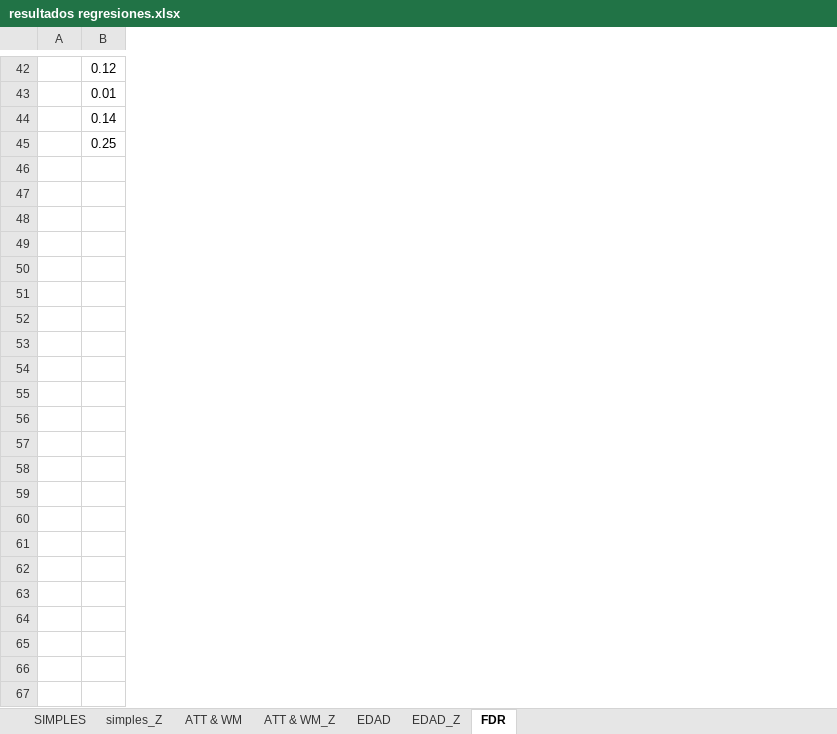
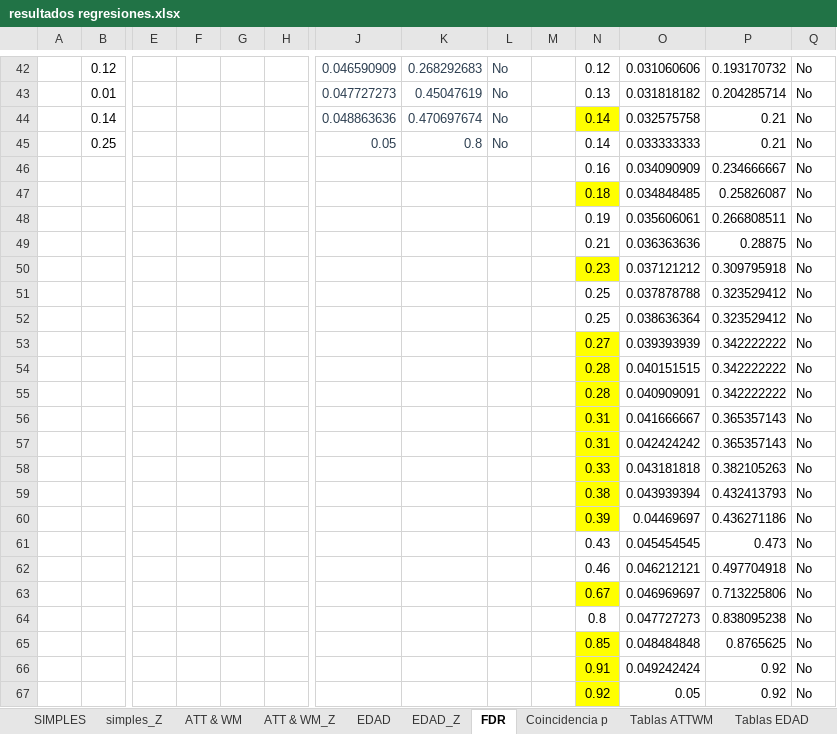
Before and after one commit to 1608elissa/Analisis-R, an Excel workbook: Resultados/resultados regresiones.xlsx, sheet FDR, drawn as a sheet; only a part is shown, gaps mark what is left out; values as stored, in another font and other column widths than the file's, no borders; rows hold the shown columns only; the diff names each change by its address in the sheet, - before the commit and + after, or states it on an @@ line.

```diff
--- a/Resultados/resultados regresiones.xlsx (sheet FDR)
+++ b/Resultados/resultados regresiones.xlsx (sheet FDR)
+sheet tab: Coincidencia p
+sheet tab: Tablas ATTWM
+sheet tab: Tablas EDAD
+column E, empty
+column F, empty
+column G, empty
+column H, empty
+column J, rows 42-45: 0.046590909 | 0.047727273 | 0.048863636 | 0.05
+column K, rows 42-45: 0.268292683 | 0.45047619 | 0.470697674 | 0.8
+column L, rows 42-45: all No
+column M, empty
+column N, rows 42-45: 0.12 | 0.13 | 0.14 | 0.14
+column O, rows 42-45: 0.031060606 | 0.031818182 | 0.032575758 | 0.033333333
+column P, rows 42-45: 0.193170732 | 0.204285714 | 0.21 | 0.21
+column Q, rows 42-45: all No
+row 46:  |  |  |  |  |  |  |  |  |  | 0.16 | 0.034090909 | 0.234666667 | No
+row 47:  |  |  |  |  |  |  |  |  |  | 0.18 | 0.034848485 | 0.25826087 | No
+row 48:  |  |  |  |  |  |  |  |  |  | 0.19 | 0.035606061 | 0.266808511 | No
+row 49:  |  |  |  |  |  |  |  |  |  | 0.21 | 0.036363636 | 0.28875 | No
+row 50:  |  |  |  |  |  |  |  |  |  | 0.23 | 0.037121212 | 0.309795918 | No
+row 51:  |  |  |  |  |  |  |  |  |  | 0.25 | 0.037878788 | 0.323529412 | No
+row 52:  |  |  |  |  |  |  |  |  |  | 0.25 | 0.038636364 | 0.323529412 | No
+row 53:  |  |  |  |  |  |  |  |  |  | 0.27 | 0.039393939 | 0.342222222 | No
+row 54:  |  |  |  |  |  |  |  |  |  | 0.28 | 0.040151515 | 0.342222222 | No
+row 55:  |  |  |  |  |  |  |  |  |  | 0.28 | 0.040909091 | 0.342222222 | No
+row 56:  |  |  |  |  |  |  |  |  |  | 0.31 | 0.041666667 | 0.365357143 | No
+row 57:  |  |  |  |  |  |  |  |  |  | 0.31 | 0.042424242 | 0.365357143 | No
+row 58:  |  |  |  |  |  |  |  |  |  | 0.33 | 0.043181818 | 0.382105263 | No
+row 59:  |  |  |  |  |  |  |  |  |  | 0.38 | 0.043939394 | 0.432413793 | No
+row 60:  |  |  |  |  |  |  |  |  |  | 0.39 | 0.04469697 | 0.436271186 | No
+row 61:  |  |  |  |  |  |  |  |  |  | 0.43 | 0.045454545 | 0.473 | No
+row 62:  |  |  |  |  |  |  |  |  |  | 0.46 | 0.046212121 | 0.497704918 | No
+row 63:  |  |  |  |  |  |  |  |  |  | 0.67 | 0.046969697 | 0.713225806 | No
+row 64:  |  |  |  |  |  |  |  |  |  | 0.8 | 0.047727273 | 0.838095238 | No
+row 65:  |  |  |  |  |  |  |  |  |  | 0.85 | 0.048484848 | 0.8765625 | No
+row 66:  |  |  |  |  |  |  |  |  |  | 0.91 | 0.049242424 | 0.92 | No
+row 67:  |  |  |  |  |  |  |  |  |  | 0.92 | 0.05 | 0.92 | No
```
Also changed, not shown: sheet SIMPLES, sheet EDAD_Z, 3 other files.
